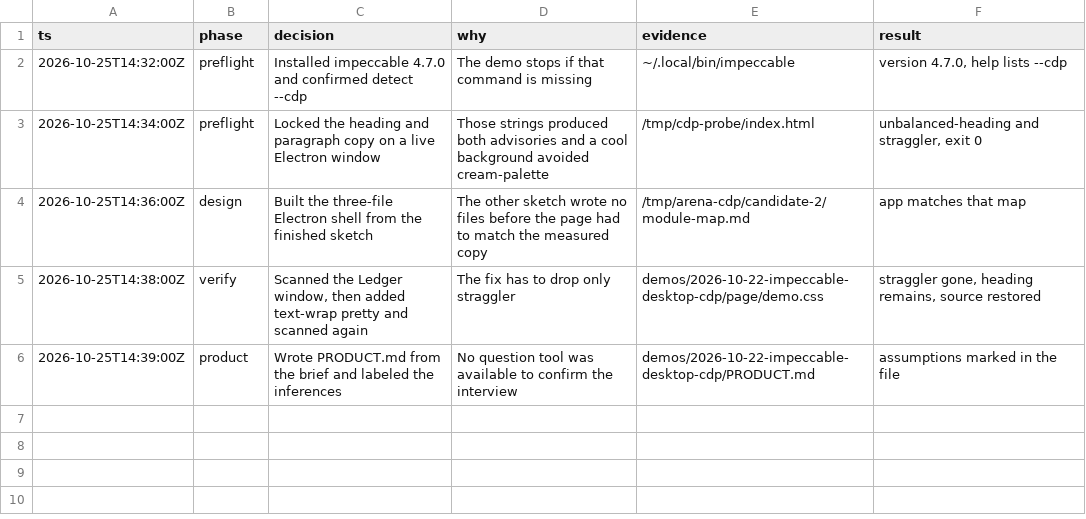
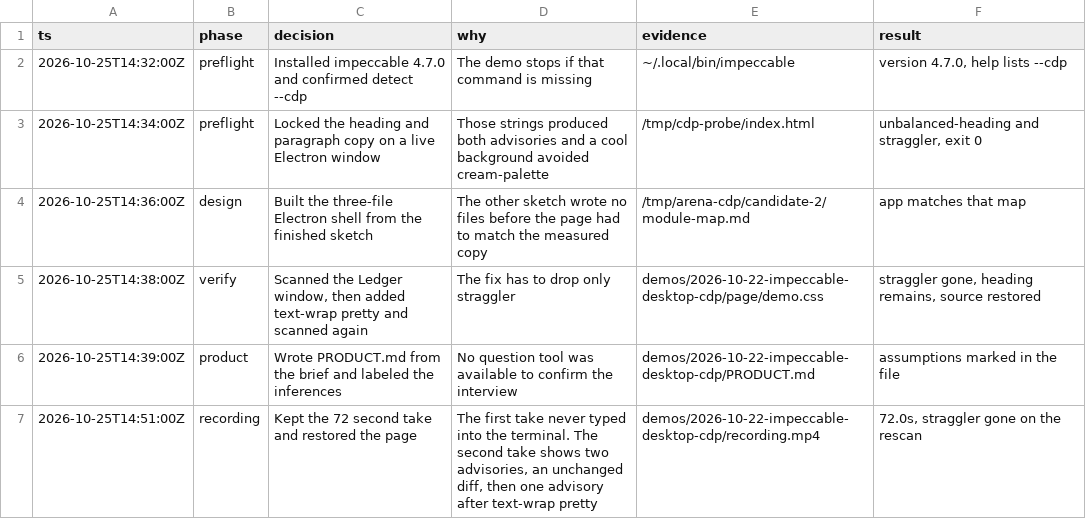
Before and after one commit to ksanto07/ai-demos, a TSV file: docs/decisions/2026-10-22-impeccable-desktop-cdp.tsv, drawn as a sheet; the diff names each change by its address in the sheet, - before the commit and + after, or states it on an @@ line.

```diff
--- a/docs/decisions/2026-10-22-impeccable-desktop-cdp.tsv
+++ b/docs/decisions/2026-10-22-impeccable-desktop-cdp.tsv
+row 7: 2026-10-25T14:51:00Z | recording | Kept the 72 second take and restored the page | The first take never typed into the terminal. The second take shows two advisories, an unchanged diff, then one advisory after text-wrap pretty | demos/2026-10-22-impeccable-desktop-cdp/recording.mp4 | 72.0s, straggler gone on the rescan
```
Also changed, not shown: 4 other files.
